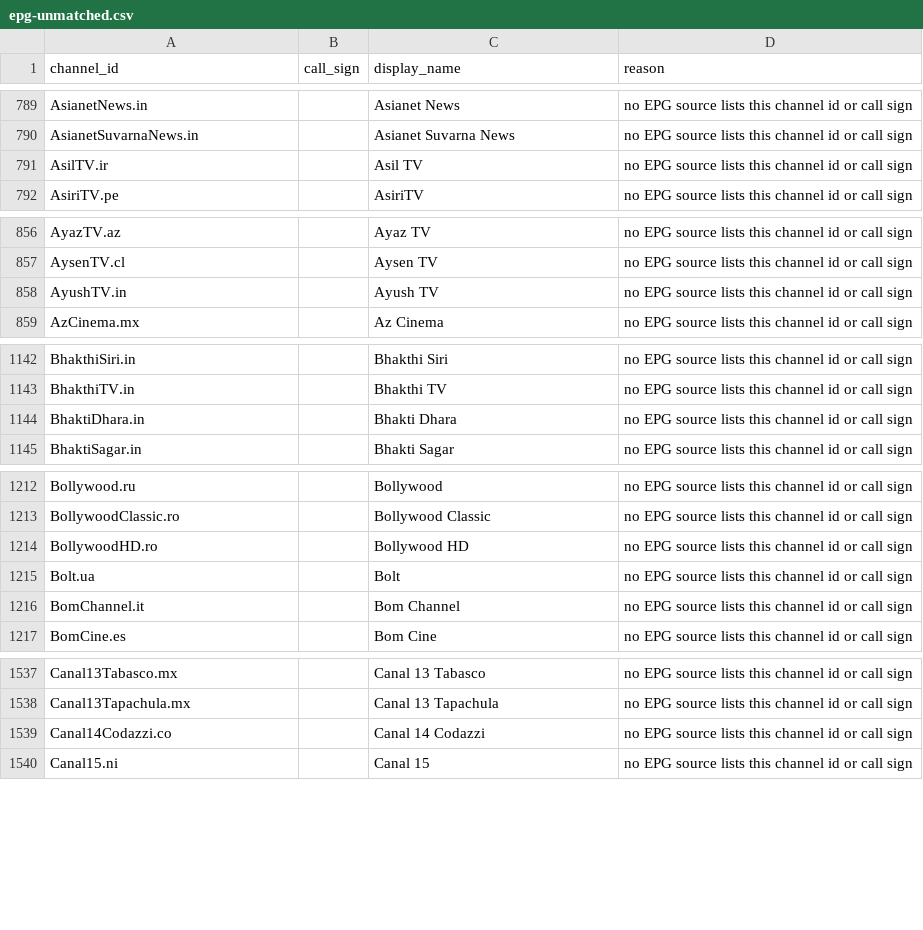
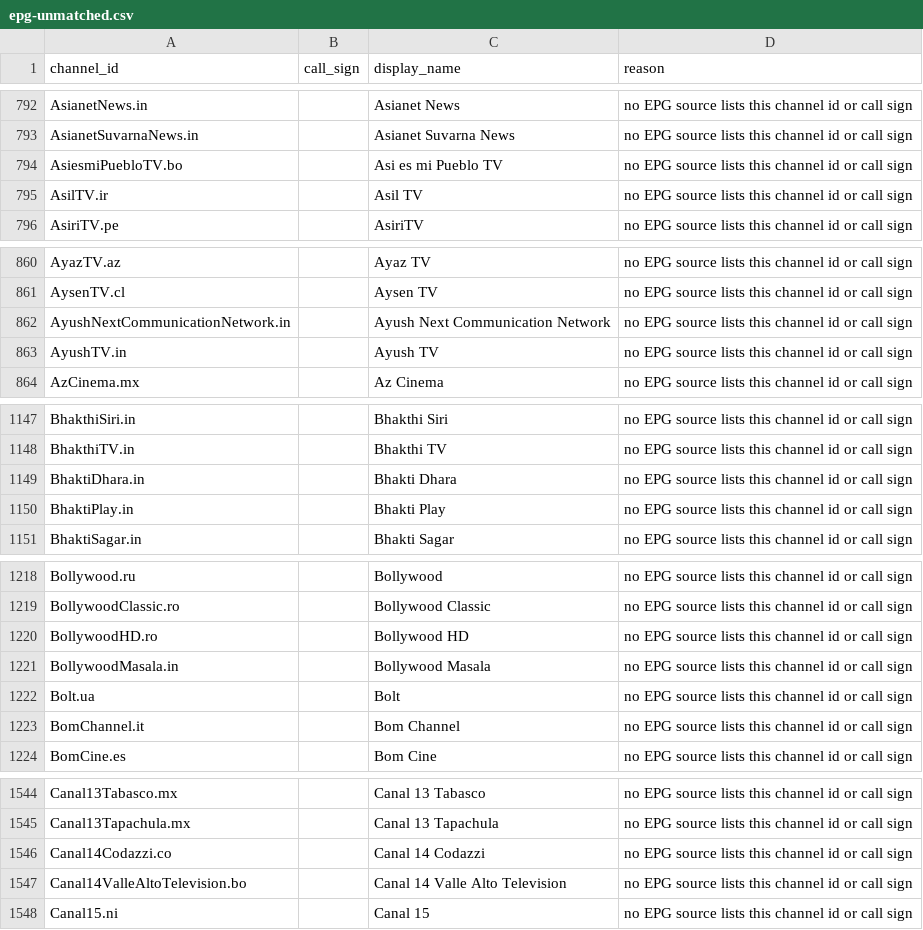
Before and after one commit to 7000premiumchannels/android-tv-guru-playlists, a CSV file: reports/epg-unmatched.csv, drawn as a sheet; only a part is shown, gaps mark what is left out; the diff covers the shown part only; the diff names each change by its address in the sheet, - before the commit and + after, or states it on an @@ line.

```diff
--- a/reports/epg-unmatched.csv
+++ b/reports/epg-unmatched.csv
+row 794: AsiesmiPuebloTV.bo |  | Asi es mi Pueblo TV | no EPG source lists this channel id or call sign
+row 862: AyushNextCommunicationNetwork.in |  | Ayush Next Communication Network | no EPG source lists this channel id or call sign
+row 1150: BhaktiPlay.in |  | Bhakti Play | no EPG source lists this channel id or call sign
+row 1221: BollywoodMasala.in |  | Bollywood Masala | no EPG source lists this channel id or call sign
+row 1547: Canal14ValleAltoTelevision.bo |  | Canal 14 Valle Alto Television | no EPG source lists this channel id or call sign
```
Also changed, not shown: 45 added rows and 2 removed rows elsewhere in this file, 4 other files.
